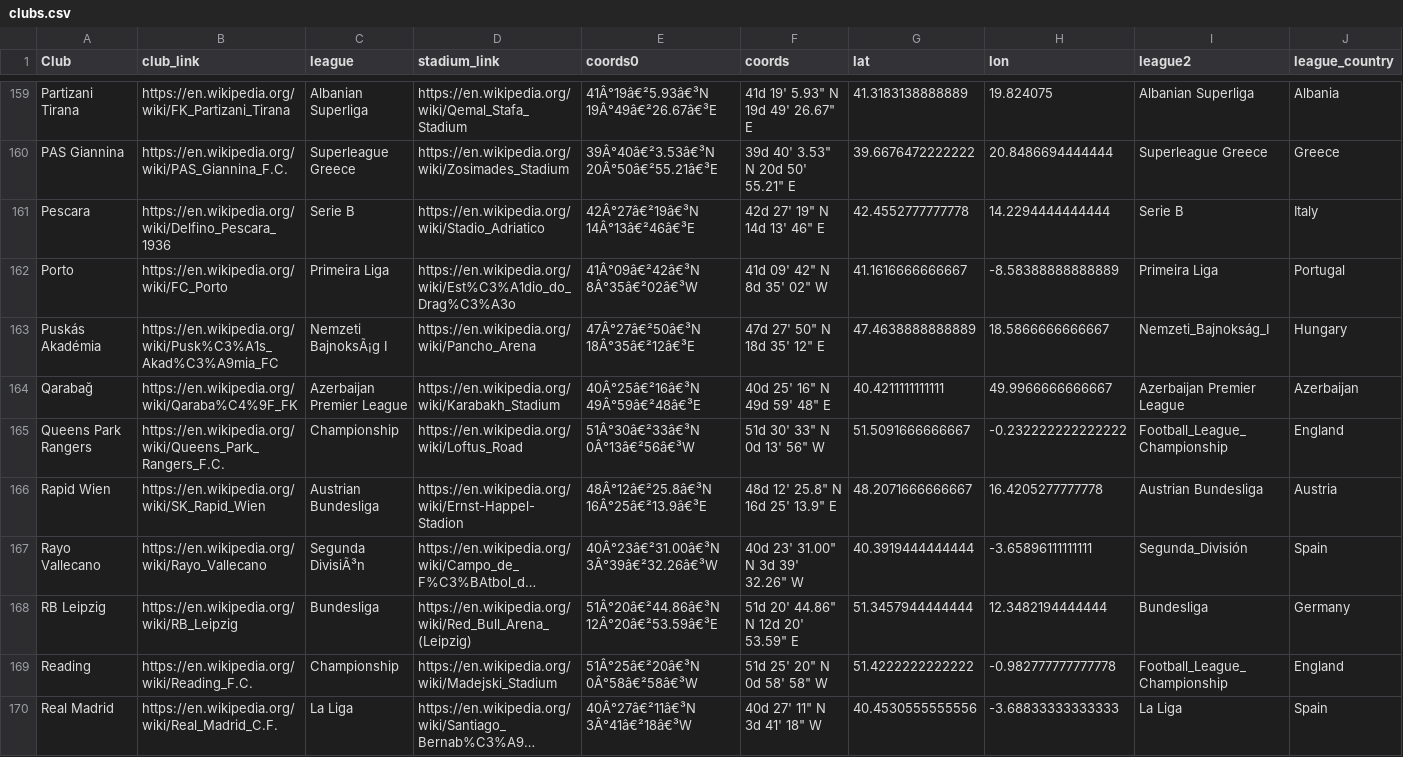
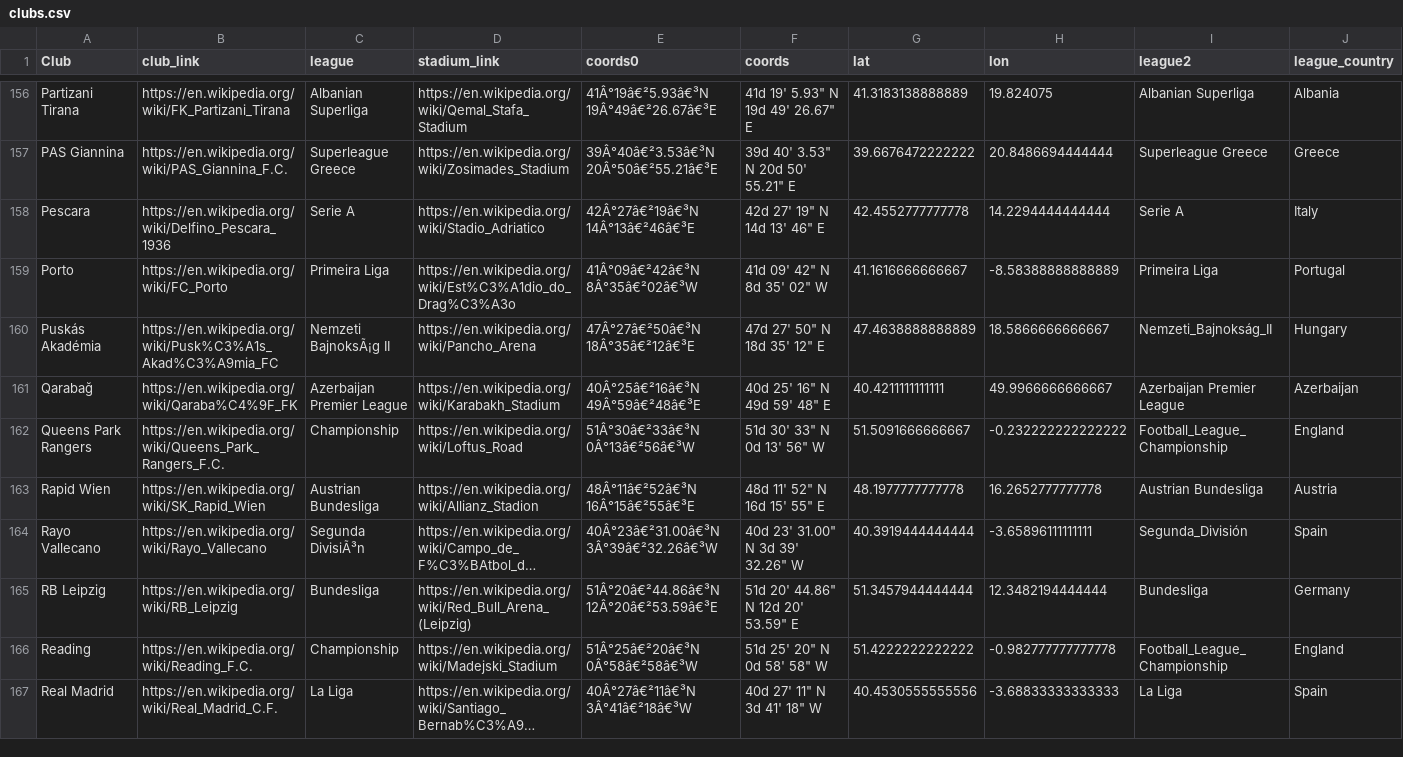
Before and after one commit to guyabel/chord-uefa-ec, a CSV file: clubs.csv, drawn as a sheet; only a part is shown, gaps mark what is left out; long unchanged cells end in …; addresses are those after the commit; the diff covers the shown part only; the diff names each change by its address in the sheet, - before the commit and + after, or states it on an @@ line.

```diff
--- a/clubs.csv
+++ b/clubs.csv
-C158 (league): Serie B
+C158 (league): Serie A
-I158 (league2): Serie B
+I158 (league2): Serie A
-C160 (league): Nemzeti BajnoksÃ¡g I
+C160 (league): Nemzeti BajnoksÃ¡g II
-I160 (league2): Nemzeti_Bajnokság_I
+I160 (league2): Nemzeti_Bajnokság_II
-D163 (stadium_link): https://en.wikipedia.org/wiki/Ernst-Happel-Stadion
+D163 (stadium_link): https://en.wikipedia.org/wiki/Allianz_Stadion
-E163 (coords0): 48Â°12â€²25.8â€³N 16Â°25â€²13.9â€³E
+E163 (coords0): 48Â°11â€²52â€³N 16Â°15â€²55â€³E
-F163 (coords): 48d 12' 25.8" N 16d 25' 13.9" E
+F163 (coords): 48d 11' 52" N 16d 15' 55" E
-G163 (lat): 48.2071666666667
+G163 (lat): 48.1977777777778
-H163 (lon): 16.4205277777778
+H163 (lon): 16.2652777777778
```
Also changed, not shown: 1 added row, 7 removed rows and 6 edited cells elsewhere in this file, 15 other files.
